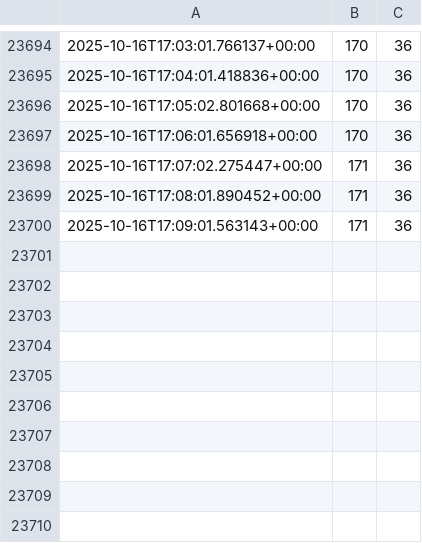
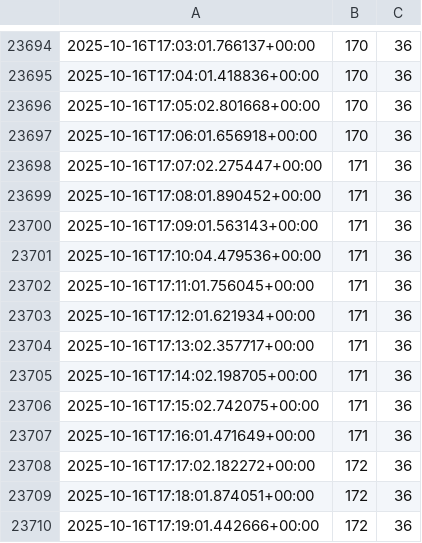
Before and after one commit to Pivtrek/parking-plot, a CSV file: freegroupcounter_values.csv, drawn as a sheet; only a part is shown, gaps mark what is left out; the diff names each change by its address in the sheet, - before the commit and + after, or states it on an @@ line.

Commit message:
Automated update: czw, 16 paź 2025, 19:20:02 CEST

```diff
--- a/freegroupcounter_values.csv
+++ b/freegroupcounter_values.csv
+row 23701: 2025-10-16T17:10:04.479536+00:00 | 171 | 36
+row 23702: 2025-10-16T17:11:01.756045+00:00 | 171 | 36
+row 23703: 2025-10-16T17:12:01.621934+00:00 | 171 | 36
+row 23704: 2025-10-16T17:13:02.357717+00:00 | 171 | 36
+row 23705: 2025-10-16T17:14:02.198705+00:00 | 171 | 36
+row 23706: 2025-10-16T17:15:02.742075+00:00 | 171 | 36
+row 23707: 2025-10-16T17:16:01.471649+00:00 | 171 | 36
+row 23708: 2025-10-16T17:17:02.182272+00:00 | 172 | 36
+row 23709: 2025-10-16T17:18:01.874051+00:00 | 172 | 36
+row 23710: 2025-10-16T17:19:01.442666+00:00 | 172 | 36
```
